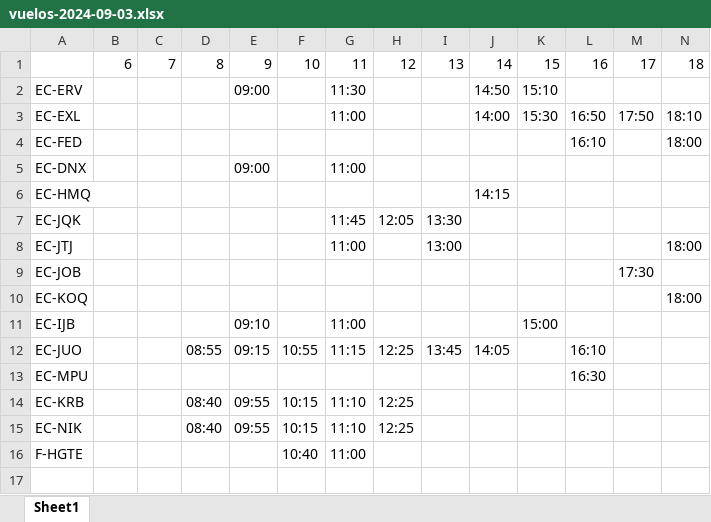
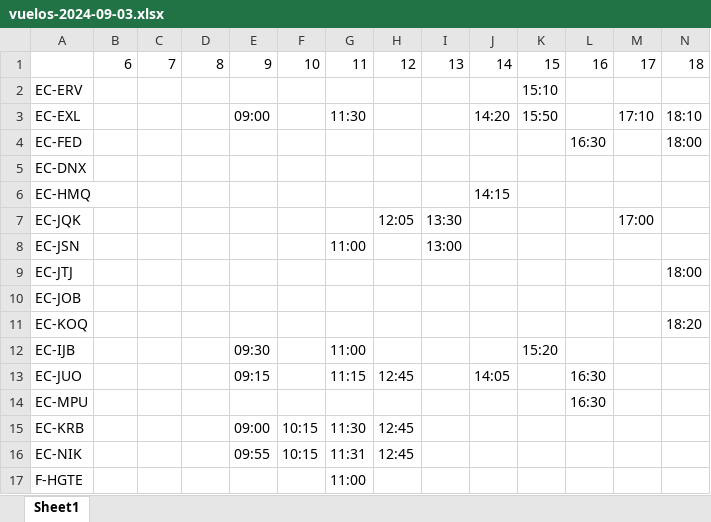
Before and after one commit to Crzek/planes-scraping, an Excel workbook: app/data/vuelos-2024-09-03.xlsx, sheet Sheet1, drawn as a sheet; only a part is shown; values as stored, in another font and other column widths than the file's, no cell formats; addresses are those after the commit; rows hold the shown columns only; the diff names each change by its address in the sheet, - before the commit and + after, or states it on an @@ line.

Commit message:
Stylos Excel + mejoras de Filtrado, Booking Cancelado

```diff
--- a/app/data/vuelos-2024-09-03.xlsx (sheet Sheet1)
+++ b/app/data/vuelos-2024-09-03.xlsx (sheet Sheet1)
-E2: 09:00
+E2: (empty)
-G2: 11:30
+G2: (empty)
-J2: 14:50
+J2: (empty)
-E3: (empty)
+E3: 09:00
-G3: 11:00
+G3: 11:30
-J3: 14:00
+J3: 14:20
-K3: 15:30
+K3: 15:50
-L3: 16:50
+L3: (empty)
-M3: 17:50
+M3: 17:10
-L4: 16:10
+L4: 16:30
-E5: 09:00
+E5: (empty)
-G5: 11:00
+G5: (empty)
-G7: 11:45
+G7: (empty)
-M7: (empty)
+M7: 17:00
+row 8: EC-JSN |  |  |  |  |  | 11:00 |  | 13:00
-G9: 11:00
+G9: (empty)
-I9: 13:00
+I9: (empty)
-M10: 17:30
+M10: (empty)
-N11: 18:00
+N11: 18:20
-E12: 09:10
+E12: 09:30
-K12: 15:00
+K12: 15:20
-D13: 08:55
+D13: (empty)
-F13: 10:55
+F13: (empty)
-H13: 12:25
+H13: 12:45
-I13: 13:45
+I13: (empty)
-L13: 16:10
+L13: 16:30
-D15:D16: 08:40
+D15:D16: (empty)
-E15: 09:55
+E15: 09:00
-G15: 11:10
+G15: 11:30
-H15:H16: 12:25
+H15:H16: 12:45
-G16: 11:10
+G16: 11:31
-F17: 10:40
+F17: (empty)
```
Also changed, not shown: cell formats, 10 other files.
